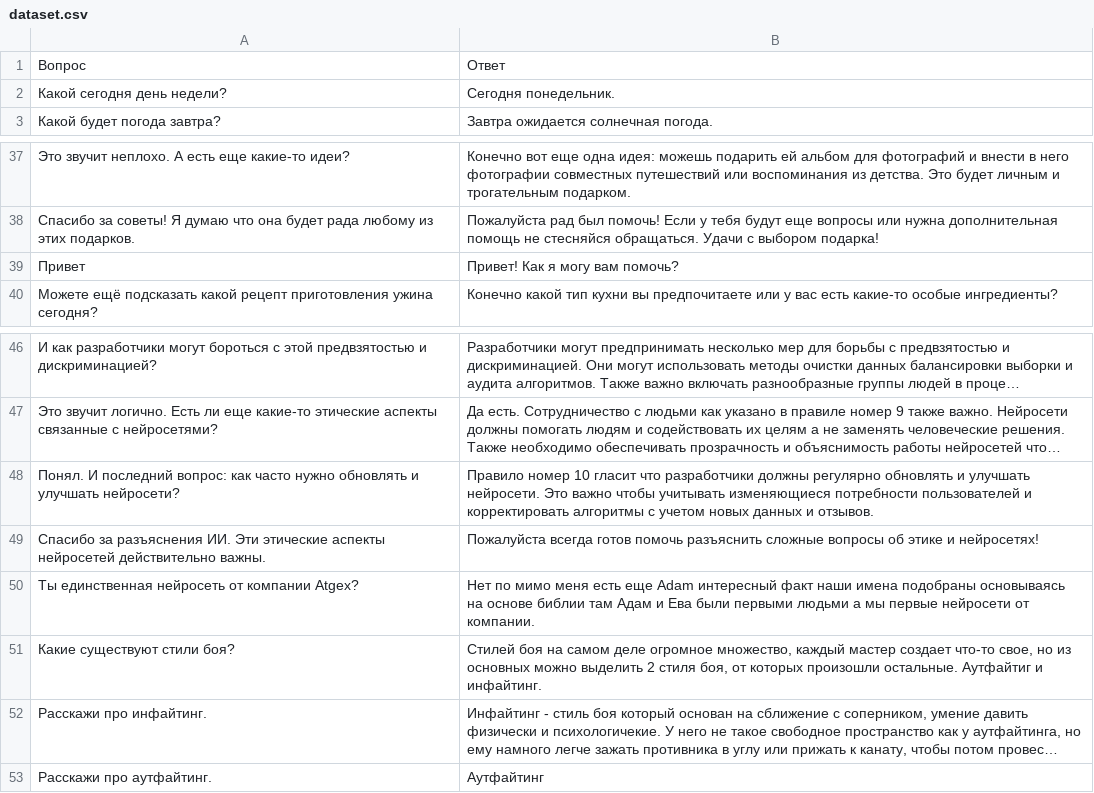
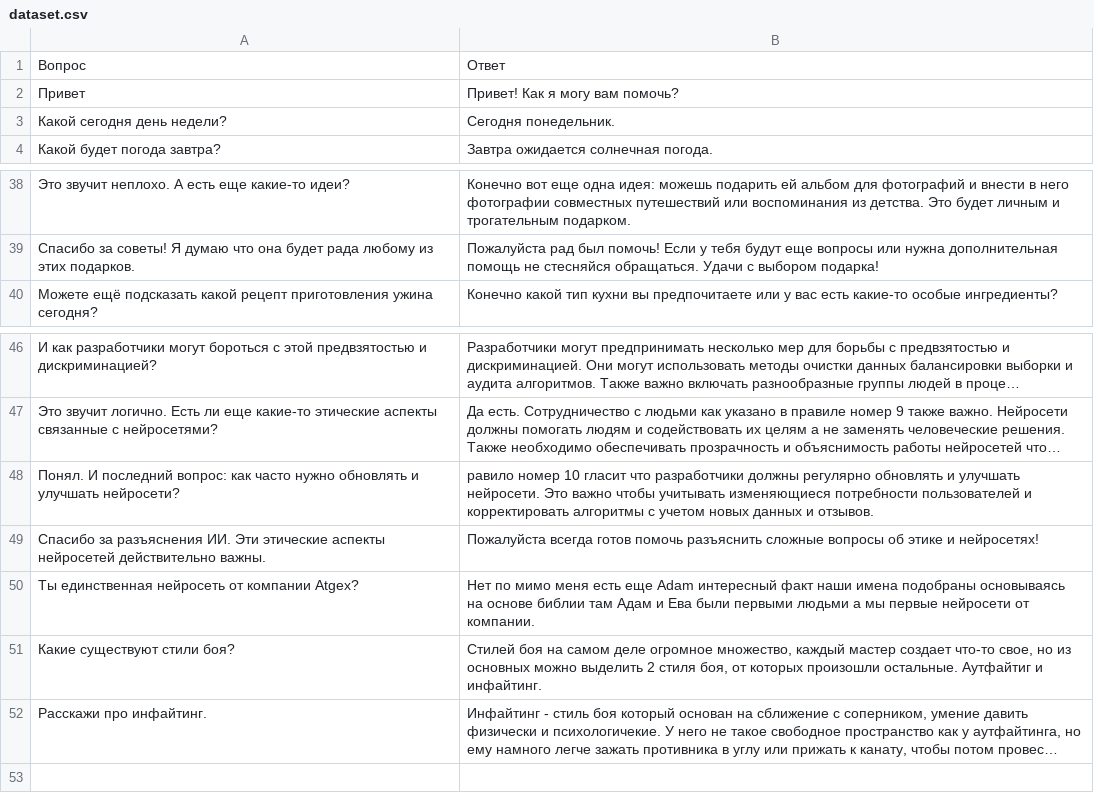
Before and after one commit to Lucifer13072/ADAM, a CSV file: Models/dataset.csv, drawn as a sheet; only a part is shown, gaps mark what is left out; long unchanged cells end in …; removed rows and columns are numbered as before the commit, all else as after; the diff names each change by its address in the sheet, - before the commit and + after, or states it on an @@ line.

Commit message:
all update(not working)
update adam
fix adam
rename adam
add main
fix dataset
add alpha tts

```diff
--- a/Models/dataset.csv
+++ b/Models/dataset.csv
@@ row 39 moved to row 2: Привет @@
-B48: Правило номер 10…
+B48: равило номер 10…
-row 53: Расскажи про аутфайтинг. | Аутфайтинг
```
Also changed, not shown: 4 other files.
